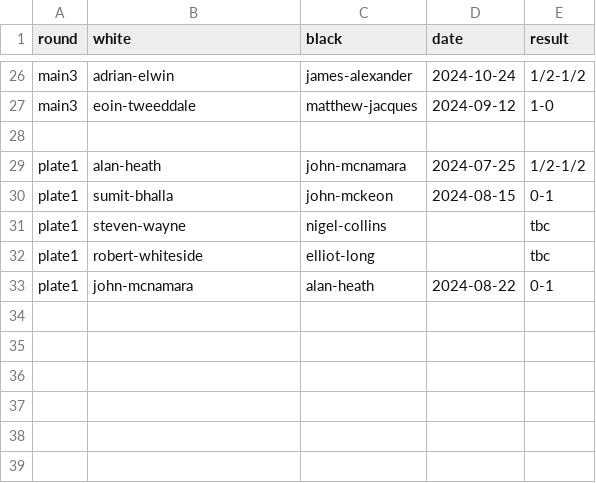
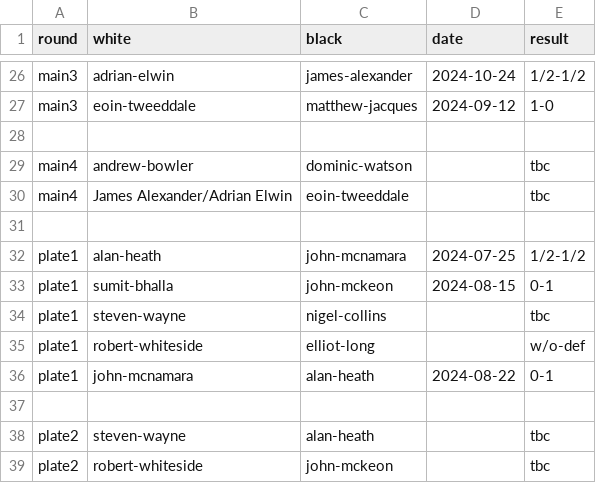
Before and after one commit to MiltonKeynesChessClub/clubwebsite, a CSV file: _data/results/internal/2024/openko/pairings.csv, drawn as a sheet; only a part is shown, gaps mark what is left out.

Commit message:
Various internal results

```diff
--- a/_data/results/internal/2024/openko/pairings.csv
+++ b/_data/results/internal/2024/openko/pairings.csv
@@ -28,2 +28,5 @@ main3,eoin-tweeddale,matthew-jacques,2024-09-12,1-0
 ,,,,
+main4,andrew-bowler,dominic-watson,,tbc
+main4,James Alexander/Adrian Elwin,eoin-tweeddale,,tbc
+,,,,
 plate1,alan-heath,john-mcnamara,2024-07-25,1/2-1/2
@@ -31,3 +34,6 @@ plate1,sumit-bhalla,john-mckeon,2024-08-15,0-1
 plate1,steven-wayne,nigel-collins,,tbc
-plate1,robert-whiteside,elliot-long,,tbc
+plate1,robert-whiteside,elliot-long,,w/o-def
 plate1,john-mcnamara,alan-heath,2024-08-22,0-1
+,,,,
+plate2,steven-wayne,alan-heath,,tbc
+plate2,robert-whiteside,john-mckeon,,tbc
```
Also changed, not shown: _data/results/internal/2024/openko/rounds.csv, _data/results/internal/2024/u1800ko/pairings.csv, 2 other files.
